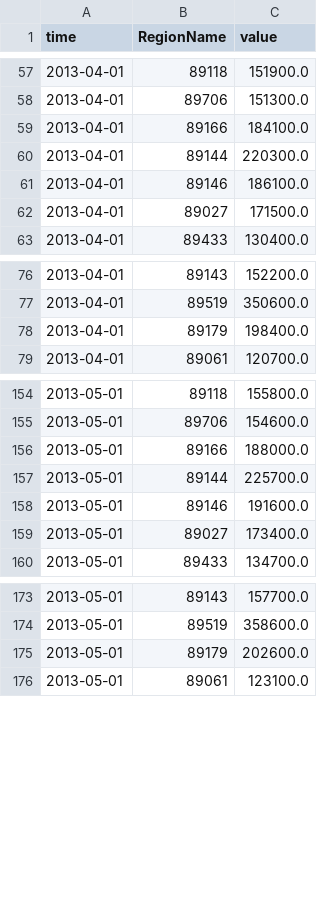
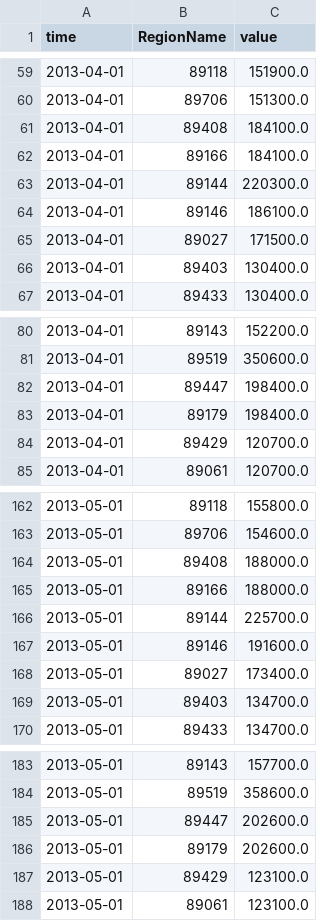
Before and after one commit to FeritYikar/phase4, a CSV file: jupyter_files/more_data/df_nv_5y_regions.csv, drawn as a sheet; only a part is shown, gaps mark what is left out; the diff covers the shown part only; the diff names each change by its address in the sheet, - before the commit and + after, or states it on an @@ line.

```diff
--- a/jupyter_files/more_data/df_nv_5y_regions.csv
+++ b/jupyter_files/more_data/df_nv_5y_regions.csv
+row 61: 2013-04-01 | 89408 | 184100.0
+row 66: 2013-04-01 | 89403 | 130400.0
+row 82: 2013-04-01 | 89447 | 198400.0
+row 84: 2013-04-01 | 89429 | 120700.0
+row 164: 2013-05-01 | 89408 | 188000.0
+row 169: 2013-05-01 | 89403 | 134700.0
+row 185: 2013-05-01 | 89447 | 202600.0
+row 187: 2013-05-01 | 89429 | 123100.0
```
Also changed, not shown: 16 added rows elsewhere in this file, jupyter_files/more_data/df_nv_2013_2018.csv, 9 other files.
